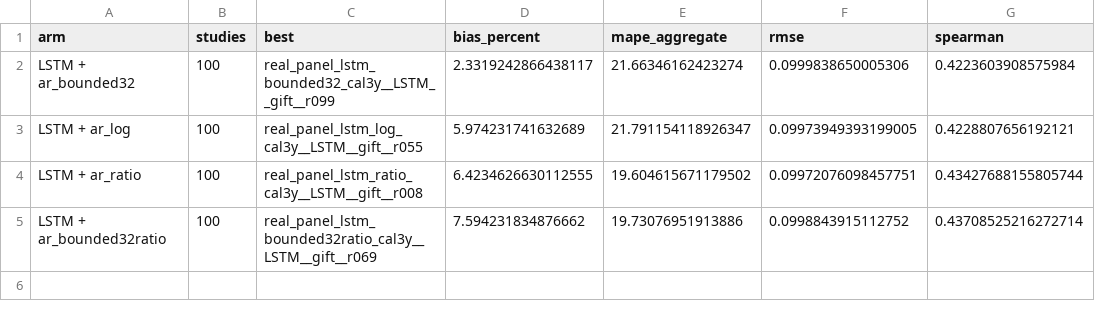
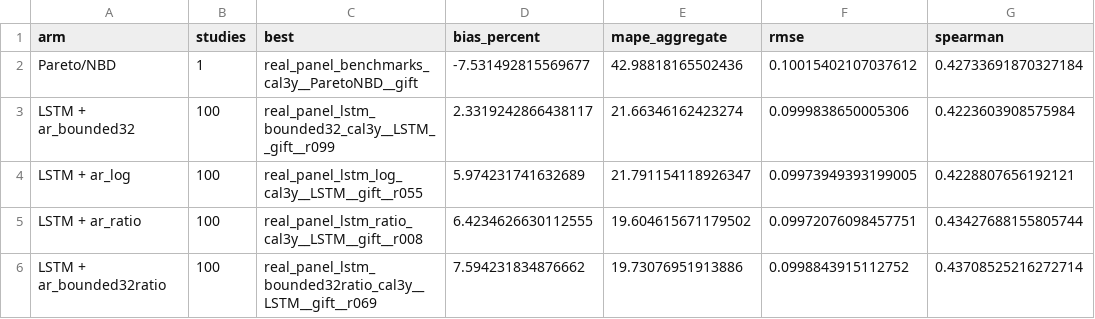
Before and after one commit to HuberPablo/panelclv, a CSV file: figures/real_panel_weekly__3y__gift__selection.csv, drawn as a sheet; the diff names each change by its address in the sheet, - before the commit and + after, or states it on an @@ line.

```diff
--- a/figures/real_panel_weekly__3y__gift__selection.csv
+++ b/figures/real_panel_weekly__3y__gift__selection.csv
+row 2: Pareto/NBD | 1 | real_panel_benchmarks_cal3y__ParetoNBD__gift | -7.531492815569677 | 42.98818165502436 | 0.10015402107037612 | 0.42733691870327184
```
Also changed, not shown: figures/real_panel_weekly__3y__electronics.csv, figures/real_panel_weekly__3y__electronics__selection.csv, 9 other files.
